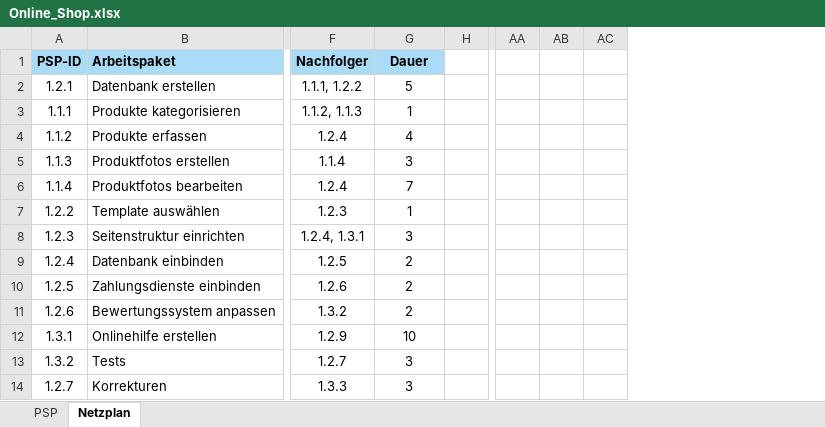
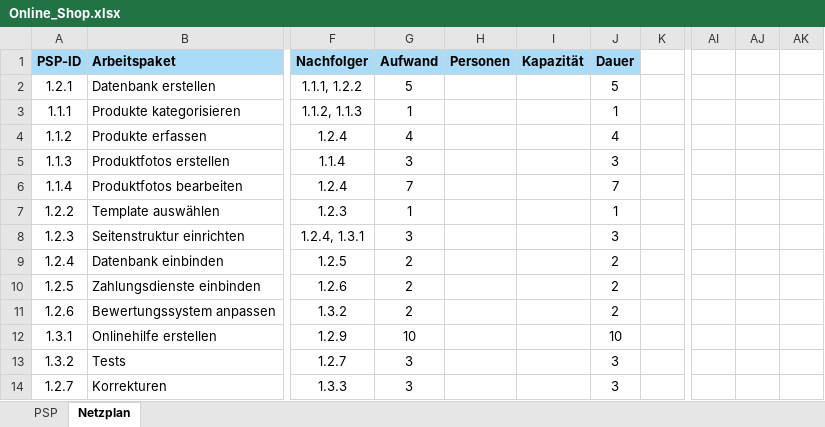
Before and after one commit to SebastianMeisel/QM_PM, an Excel workbook: Übungen/Online_Shop.xlsx, sheet Netzplan, drawn as a sheet; only a part is shown, gaps mark what is left out; values as stored, in another font and other column widths than the file's, no borders; charts and pictures and conditional formats not drawn; removed rows and columns are numbered as before the commit, all else as after; the diff names each change by its address in the sheet, - before the commit and + after, or states it on an @@ line.

```diff
--- a/Übungen/Online_Shop.xlsx (sheet Netzplan)
+++ b/Übungen/Online_Shop.xlsx (sheet Netzplan)
+column H (Personen), empty
+column I (Kapazität), empty
+column J (Dauer), rows 2-14: 5 | 1 | 4 | 3 | 7 | 1 | 3 | 2 | 2 | 2 | 10 | 3 | 3
-column AA, empty
-column AB, empty
-column AC, empty
+column AI, empty
+column AJ, empty
+column AK, empty
-G1: Dauer
+G1: Aufwand
```
Also changed, not shown: formulas that keep their value, charts or pictures, 1 other file.
